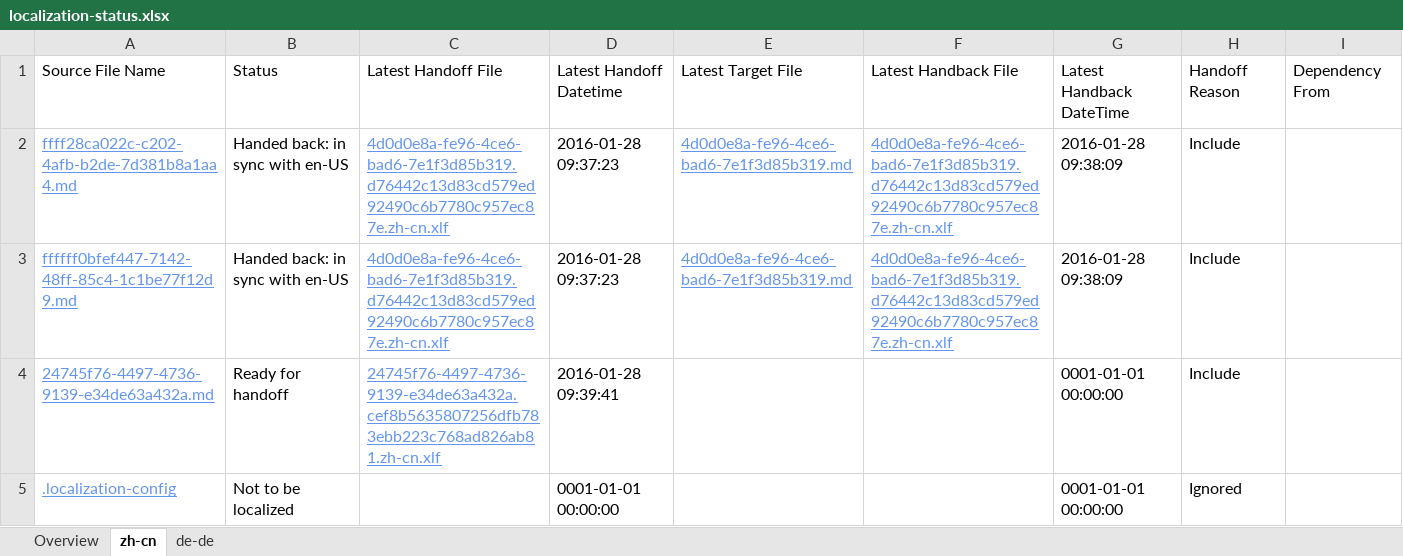
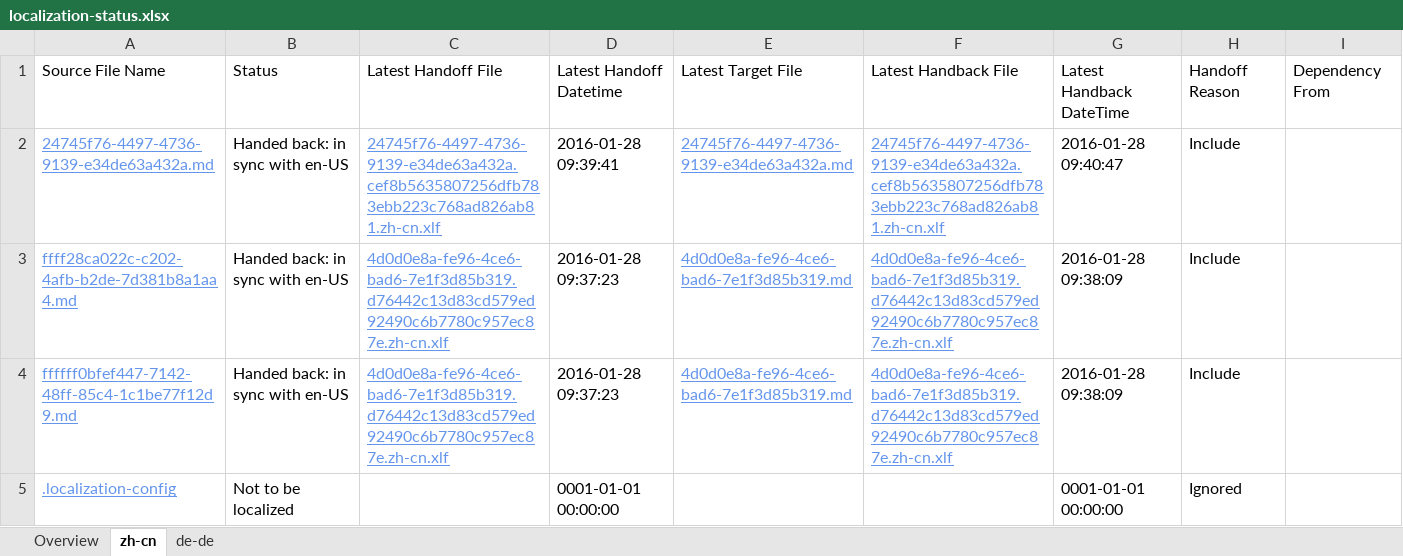
Before and after one commit to OpenLocalizationTestOrg/olhandback, an Excel workbook: ol-handback/OpenLocalizationTest/oltest/xinjiang/localization-status.xlsx, sheet zh-cn, drawn as a sheet; values as stored, in another font and other column widths than the file's, no borders; table styles not drawn; removed rows and columns are numbered as before the commit, all else as after; the diff names each change by its address in the sheet, - before the commit and + after, or states it on an @@ line.

```diff
--- a/ol-handback/OpenLocalizationTest/oltest/xinjiang/localization-status.xlsx (sheet zh-cn)
+++ b/ol-handback/OpenLocalizationTest/oltest/xinjiang/localization-status.xlsx (sheet zh-cn)
+row 2: 24745f76-4497-4736-9139-e34de63a432a.md | Handed back: in sync with en-US | 24745f76-4497-4736-9139-e34de63a432a.cef8b5635807256dfb783ebb223c768ad826ab81.zh-cn.xlf | 2016-01-28 09:39:41 | 24745f76-4497-4736-9139-e34de63a432a.md | 24745f76-4497-4736-9139-e34de63a432a.cef8b5635807256dfb783ebb223c768ad826ab81.zh-cn.xlf | 2016-01-28 09:40:47 | Include
-row 4: 24745f76-4497-4736-9139-e34de63a432a.md | Ready for handoff | 24745f76-4497-4736-9139-e34de63a432a.cef8b5635807256dfb783ebb223c768ad826ab81.zh-cn.xlf | 2016-01-28 09:39:41 |  |  | 0001-01-01 00:00:00 | Include
```
Also changed, not shown: sheet de-de, sheet Overview, 1 other file.
